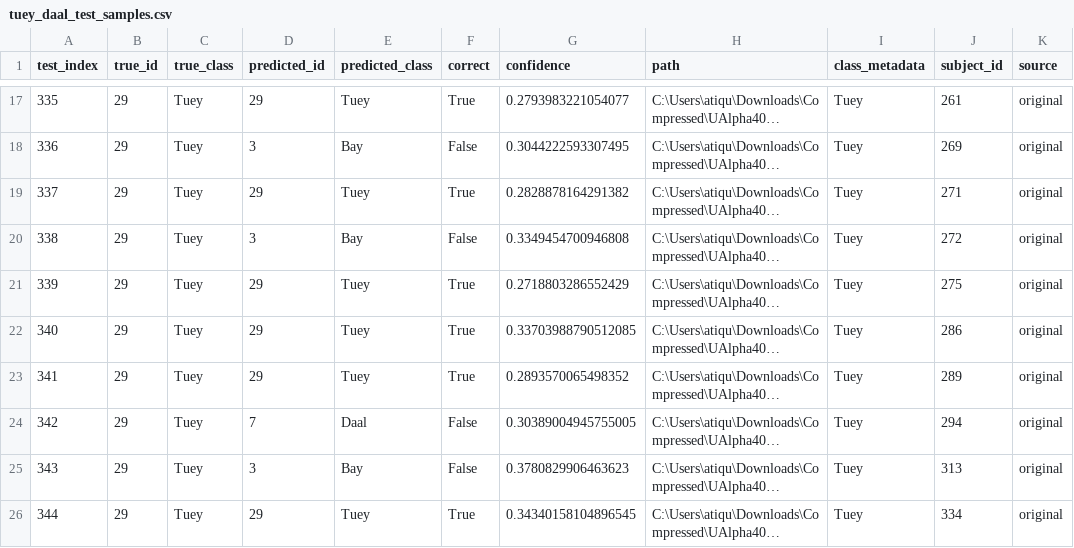
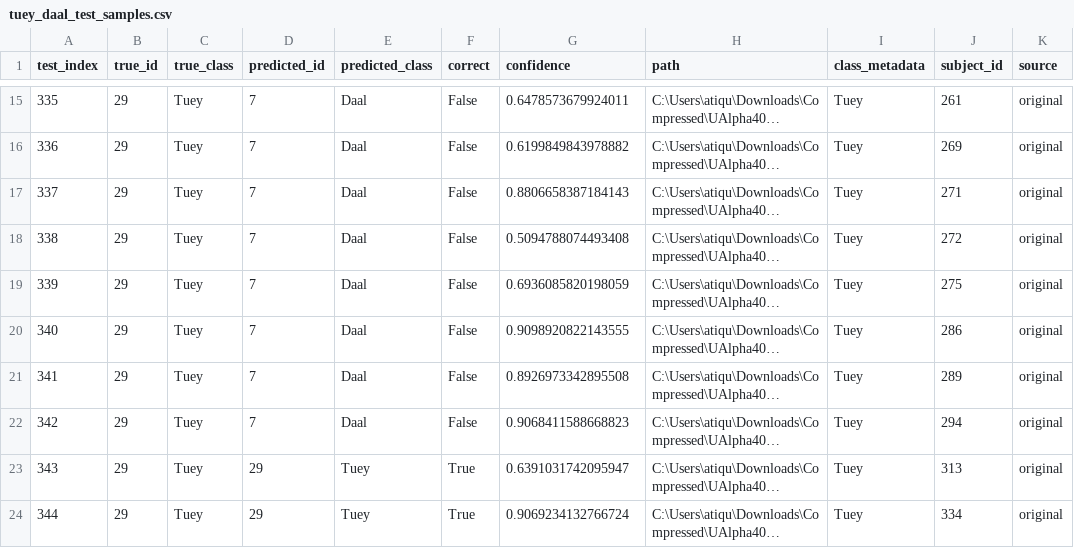
Before and after one commit to Atiqumer/Voxasign_Banoqabil, a CSV file: training/psl/reports/tuey_daal_samples/tuey_daal_test_samples.csv, drawn as a sheet; only a part is shown, gaps mark what is left out; long unchanged cells end in …; addresses are those after the commit; the diff covers the shown part only; the diff names each change by its address in the sheet, - before the commit and + after, or states it on an @@ line.

```diff
--- a/training/psl/reports/tuey_daal_samples/tuey_daal_test_samples.csv
+++ b/training/psl/reports/tuey_daal_samples/tuey_daal_test_samples.csv
-D15 (predicted_id): 29
+D15 (predicted_id): 7
-E15 (predicted_class): Tuey
+E15 (predicted_class): Daal
-F15 (correct): True
+F15 (correct): False
-G15 (confidence): 0.2793983221054077
+G15 (confidence): 0.6478573679924011
-D16 (predicted_id): 3
+D16 (predicted_id): 7
-E16 (predicted_class): Bay
+E16 (predicted_class): Daal
-G16 (confidence): 0.3044222593307495
+G16 (confidence): 0.6199849843978882
-D17 (predicted_id): 29
+D17 (predicted_id): 7
-E17 (predicted_class): Tuey
+E17 (predicted_class): Daal
-F17 (correct): True
+F17 (correct): False
-G17 (confidence): 0.2828878164291382
+G17 (confidence): 0.8806658387184143
-D18 (predicted_id): 3
+D18 (predicted_id): 7
-E18 (predicted_class): Bay
+E18 (predicted_class): Daal
-G18 (confidence): 0.3349454700946808
+G18 (confidence): 0.5094788074493408
-D19:D21 (predicted_id): 29
+D19:D21 (predicted_id): 7
-E19:E21 (predicted_class): Tuey
+E19:E21 (predicted_class): Daal
-F19:F21 (correct): True
+F19:F21 (correct): False
-G19 (confidence): 0.2718803286552429
+G19 (confidence): 0.6936085820198059
-G20 (confidence): 0.33703988790512085
+G20 (confidence): 0.9098920822143555
-G21 (confidence): 0.2893570065498352
+G21 (confidence): 0.8926973342895508
-G22 (confidence): 0.30389004945755005
+G22 (confidence): 0.9068411588668823
-D23 (predicted_id): 3
+D23 (predicted_id): 29
-E23 (predicted_class): Bay
+E23 (predicted_class): Tuey
-F23 (correct): False
+F23 (correct): True
-G23 (confidence): 0.3780829906463623
+G23 (confidence): 0.6391031742095947
-G24 (confidence): 0.34340158104896545
+G24 (confidence): 0.9069234132766724
```
Also changed, not shown: 1 added row, 3 removed rows and 38 edited cells elsewhere in this file, training/psl/reports/tuey_daal_geometry_errors/sample_comparison.csv, training/psl/reports/tuey_daal_samples/tuey_daal_subject_analysis.csv, 7 other files.
